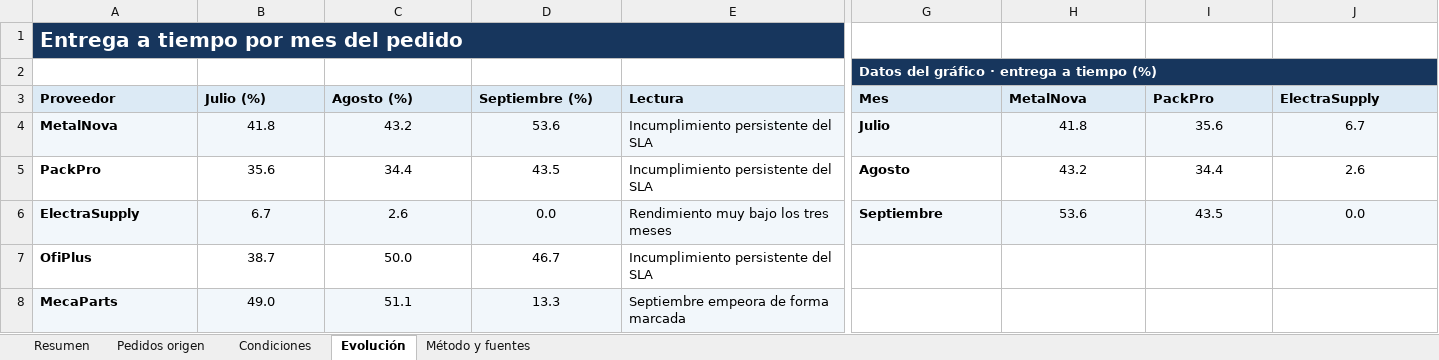
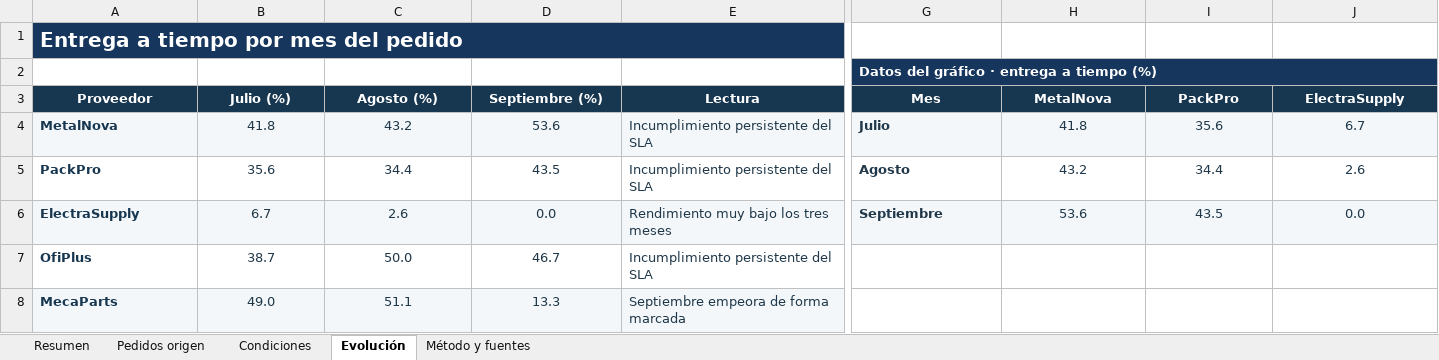
Before and after one commit to unai-598/portfolio-ia-compras-proveedores, an Excel workbook: docs/archivos/Analisis_Proveedores.xlsx, sheet Evolución, drawn as a sheet; only a part is shown, gaps mark what is left out; values as stored, in another font and other column widths than the file's, no borders; charts and pictures not drawn; the diff covers the shown part only; the diff names each change by its address in the sheet, - before the commit and + after, or states it on an @@ line.

```diff
--- a/docs/archivos/Analisis_Proveedores.xlsx (sheet Evolución)
+++ b/docs/archivos/Analisis_Proveedores.xlsx (sheet Evolución)
@@ A3:E3 fill: #DCEAF5 → #173650, text colour: black → #FFFFFF, alignment: left → center @@
@@ G3:J3 fill: #DCEAF5 → #173650, text colour: black → #FFFFFF, alignment: left → center @@
-A4:A8 text colour: black
+A4:A8 text colour: #173650
-B4:E8 text colour: black
+B4:E8 text colour: #203849
-G4:J6 text colour: black
+G4:J6 text colour: #203849
```
Also changed, not shown: cell formats elsewhere in this sheet, sheet Pedidos origen, sheet Resumen, sheet Condiciones, sheet Método y fuentes, charts or pictures.
